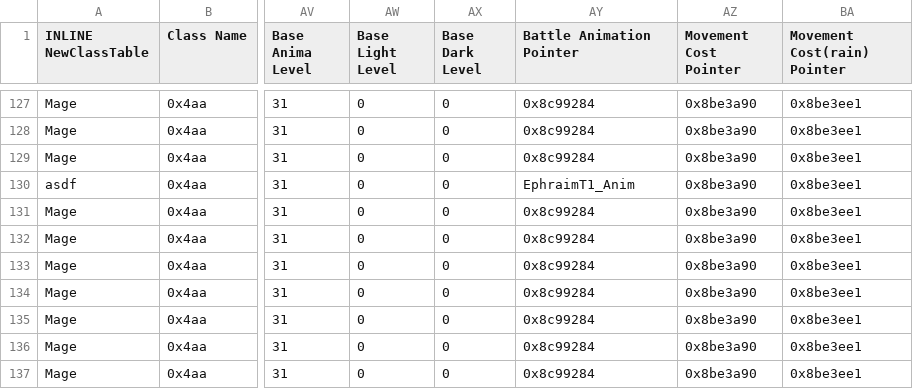
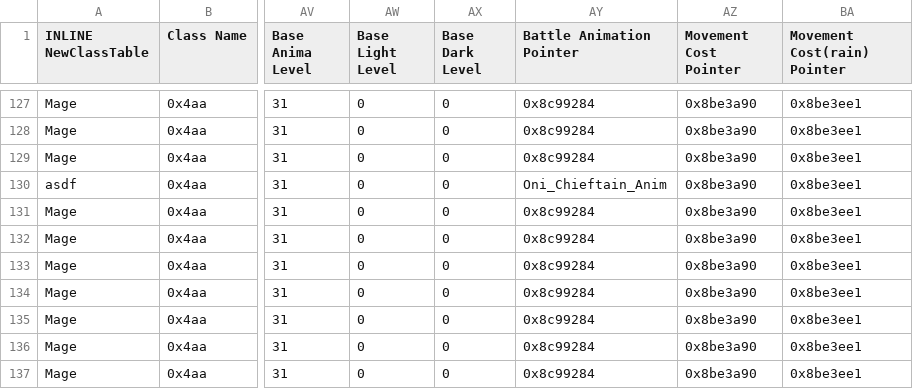
Before and after one commit to Veslyquix/SRR_FEGBA, a CSV file: Patches/FE7/Tables/ClassForm_00BE015C.csv, drawn as a sheet; only a part is shown, gaps mark what is left out; the diff names each change by its address in the sheet, - before the commit and + after, or states it on an @@ line.

```diff
--- a/Patches/FE7/Tables/ClassForm_00BE015C.csv
+++ b/Patches/FE7/Tables/ClassForm_00BE015C.csv
-AY130 (Battle Animation Pointer): EphraimT1_Anim
+AY130 (Battle Animation Pointer): Oni_Chieftain_Anim
```
Also changed, not shown: 14 other files.
